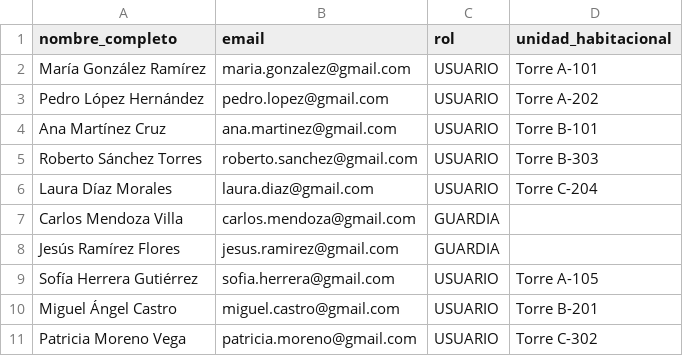
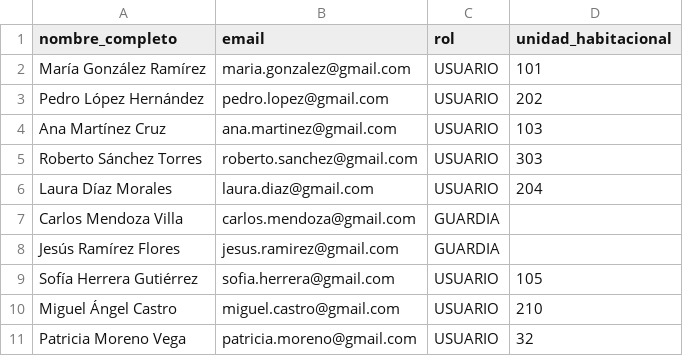
Before and after one commit to chnt0/condoIa, a CSV file: usuarios_ejemplo.csv, drawn as a sheet.

```diff
--- a/usuarios_ejemplo.csv
+++ b/usuarios_ejemplo.csv
@@ -1,11 +1,11 @@
 nombre_completo,email,rol,unidad_habitacional
-María González Ramírez,maria.gonzalez@gmail.com,USUARIO,Torre A-101
-Pedro López Hernández,pedro.lopez@gmail.com,USUARIO,Torre A-202
-Ana Martínez Cruz,ana.martinez@gmail.com,USUARIO,Torre B-101
-Roberto Sánchez Torres,roberto.sanchez@gmail.com,USUARIO,Torre B-303
-Laura Díaz Morales,laura.diaz@gmail.com,USUARIO,Torre C-204
+María González Ramírez,maria.gonzalez@gmail.com,USUARIO,101
+Pedro López Hernández,pedro.lopez@gmail.com,USUARIO,202
+Ana Martínez Cruz,ana.martinez@gmail.com,USUARIO,103
+Roberto Sánchez Torres,roberto.sanchez@gmail.com,USUARIO,303
+Laura Díaz Morales,laura.diaz@gmail.com,USUARIO,204
 Carlos Mendoza Villa,carlos.mendoza@gmail.com,GUARDIA,
 Jesús Ramírez Flores,jesus.ramirez@gmail.com,GUARDIA,
-Sofía Herrera Gutiérrez,sofia.herrera@gmail.com,USUARIO,Torre A-105
-Miguel Ángel Castro,miguel.castro@gmail.com,USUARIO,Torre B-201
-Patricia Moreno Vega,patricia.moreno@gmail.com,USUARIO,Torre C-302
+Sofía Herrera Gutiérrez,sofia.herrera@gmail.com,USUARIO,105
+Miguel Ángel Castro,miguel.castro@gmail.com,USUARIO,210
+Patricia Moreno Vega,patricia.moreno@gmail.com,USUARIO,32
```
Also changed, not shown: 12 other files.
